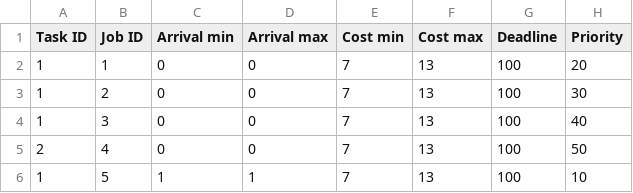
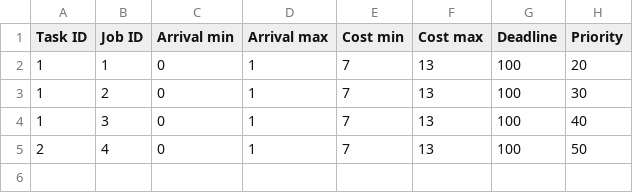
Before and after one commit to AndreusMaximus/MC_POR_SAG, a CSV file: examples/mcpor_test.csv, drawn as a sheet.

```diff
--- a/examples/mcpor_test.csv
+++ b/examples/mcpor_test.csv
@@ -1,6 +1,5 @@
   Task ID,     Job ID,          Arrival min,          Arrival max,             Cost min,             Cost max,             Deadline,             Priority
-1, 1, 0, 0, 7, 13, 100, 20
-1, 2, 0, 0, 7, 13, 100, 30
-1, 3, 0, 0, 7, 13, 100, 40
-2, 4, 0, 0, 7, 13, 100, 50
-1, 5, 1,1,7,13,100,10
+1, 1, 0, 1, 7, 13, 100, 20
+1, 2, 0, 1, 7, 13, 100, 30
+1, 3, 0, 1, 7, 13, 100, 40
+2, 4, 0, 1, 7, 13, 100, 50
```
Also changed, not shown: 6 other files.
